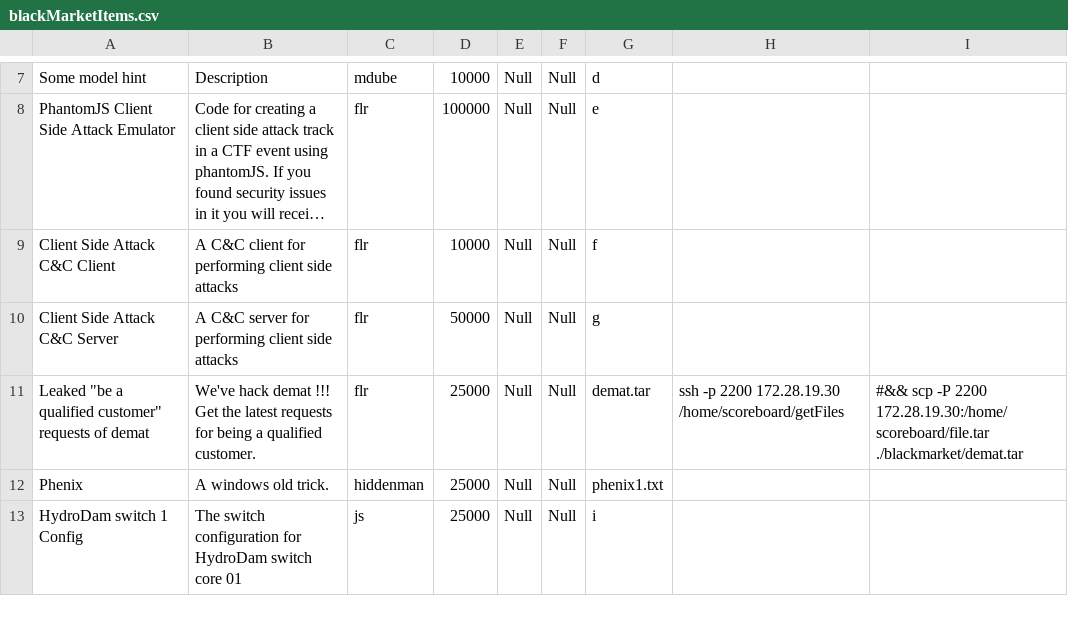
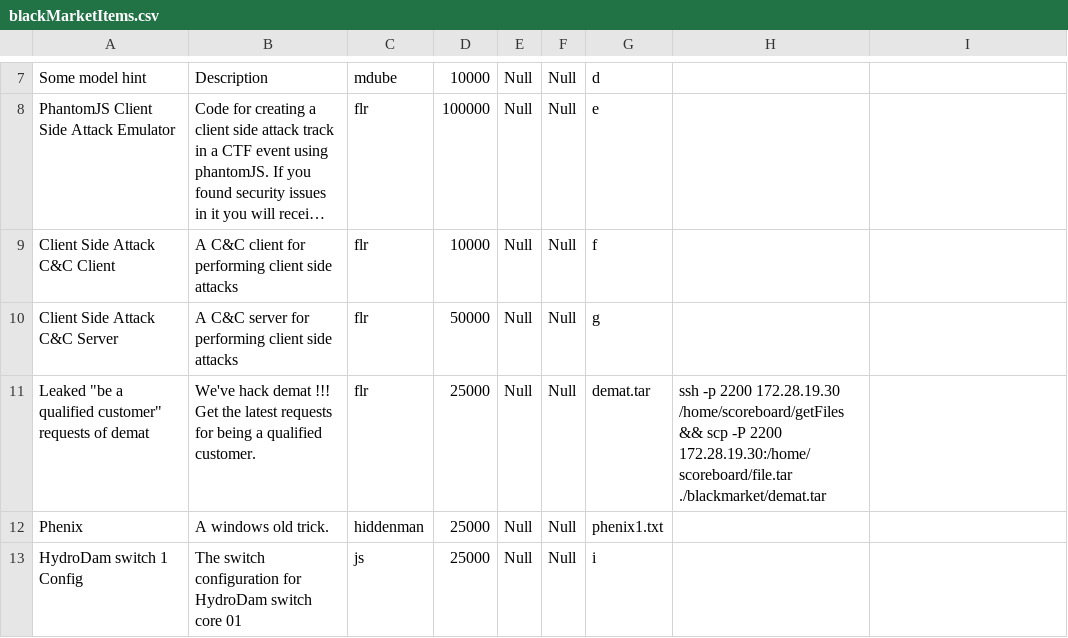
Before and after one commit to hackfestca/hfscoreboard, a CSV file: import/blackMarketItems.csv, drawn as a sheet; only a part is shown, gaps mark what is left out; long unchanged cells end in …; the diff names each change by its address in the sheet, - before the commit and + after, or states it on an @@ line.

```diff
--- a/import/blackMarketItems.csv
+++ b/import/blackMarketItems.csv
-H11: …172.28.19.30 /home/scoreboard/getFiles
+H11: …172.28.19.30 /home/scoreboard/getFiles && scp -P 2200 172.28.19.30:/home/scoreboard/file.tar ./blackmarket/demat.tar
-I11: #&& scp -P 2200 172.28.19.30:/home/scoreboard/file.tar ./blackmarket/demat.tar
+I11: (empty)
```
Also changed, not shown: 2 other files.
